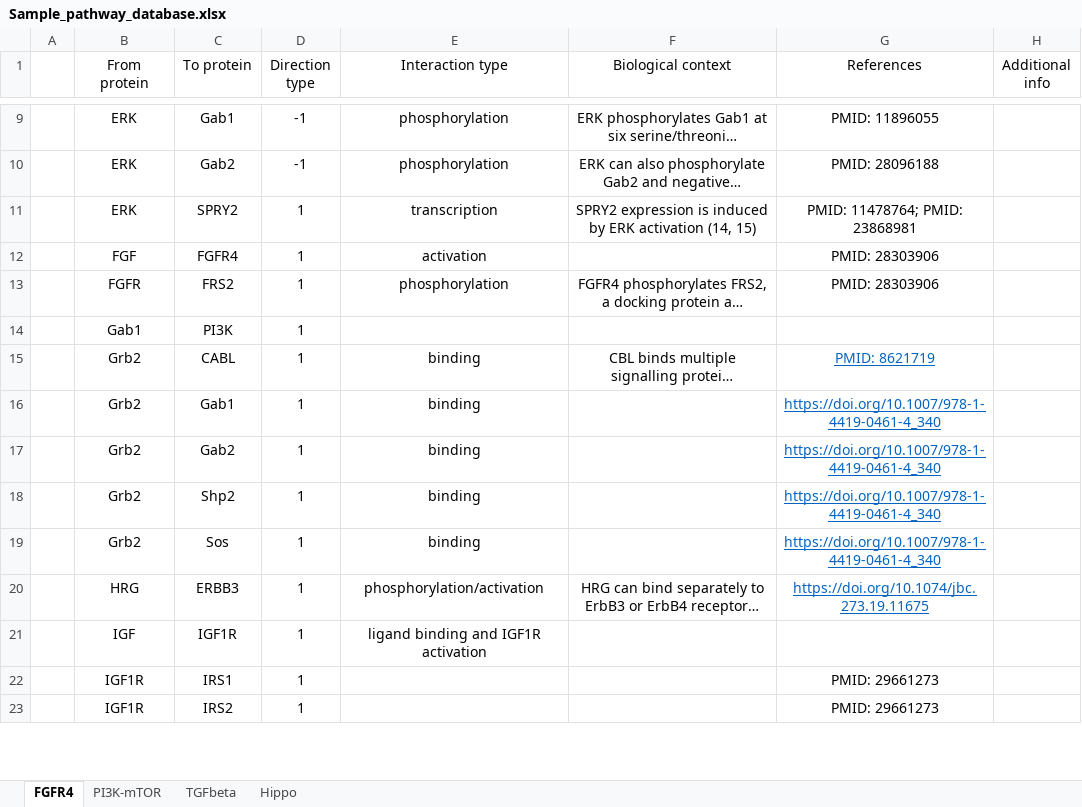
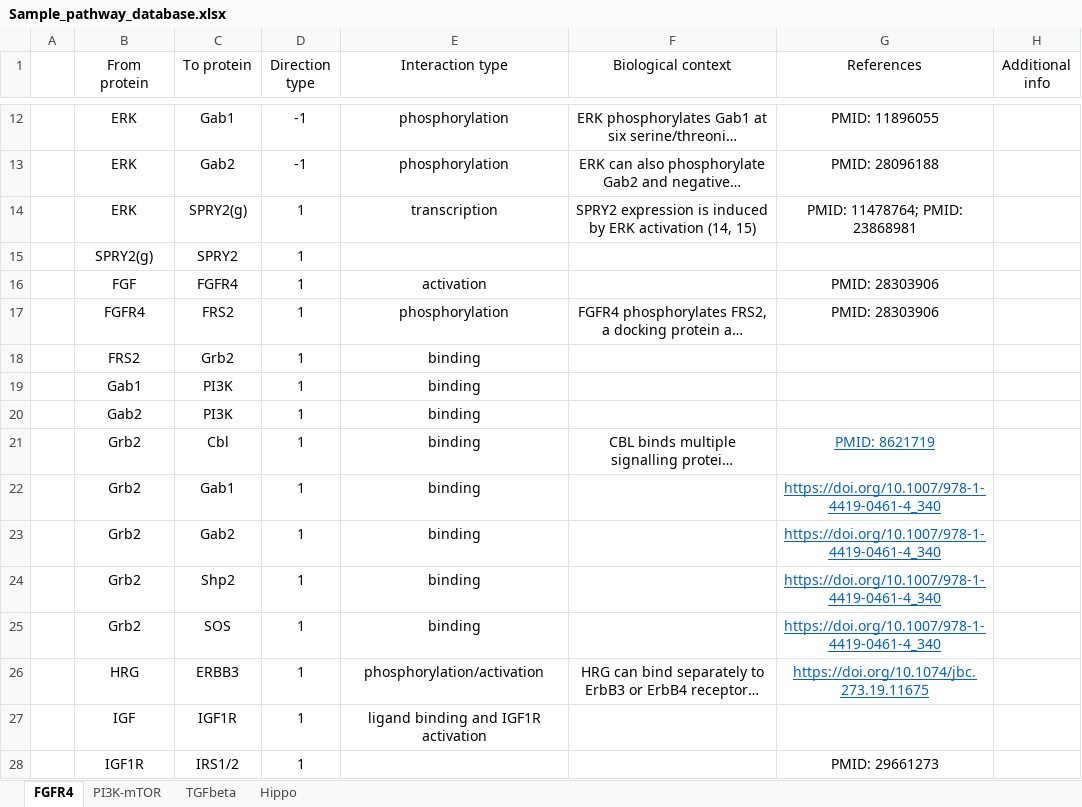
Before and after one commit to miladghomlaghi/resistance_project, an Excel workbook: Sample_pathway_database.xlsx, sheet FGFR4, drawn as a sheet; only a part is shown, gaps mark what is left out; long unchanged cells end in …; values as stored, in another font and other column widths than the file's, no borders; conditional formats not drawn; removed rows and columns are numbered as before the commit, all else as after; the diff covers the shown part only; the diff names each change by its address in the sheet, - before the commit and + after, or states it on an @@ line.

```diff
--- a/Sample_pathway_database.xlsx (sheet FGFR4)
+++ b/Sample_pathway_database.xlsx (sheet FGFR4)
-C14 (To protein): SPRY2
+C14 (To protein): SPRY2(g)
+row 15:  | SPRY2(g) | SPRY2 | 1
-B17 (From protein): FGFR
+B17 (From protein): FGFR4
+row 18:  | FRS2 | Grb2 | 1 | binding
-E19 (Interaction type): (empty)
+E19 (Interaction type): binding
+row 20:  | Gab2 | PI3K | 1 | binding
-C21 (To protein): CABL
+C21 (To protein): Cbl
-C25 (To protein): Sos
+C25 (To protein): SOS
-C28 (To protein): IRS1
+C28 (To protein): IRS1/2
-row 23:  | IGF1R | IRS2 | 1 |  |  | PMID: 29661273
```
Also changed, not shown: 4 added rows, 4 removed rows, 2 moved rows, 14 edited cells and cell formats elsewhere in this sheet, sheet PI3K-mTOR, sheet Hippo, sheet TGFbeta, Sample_pathway_database_single_file.xlsx, 1 other file.
